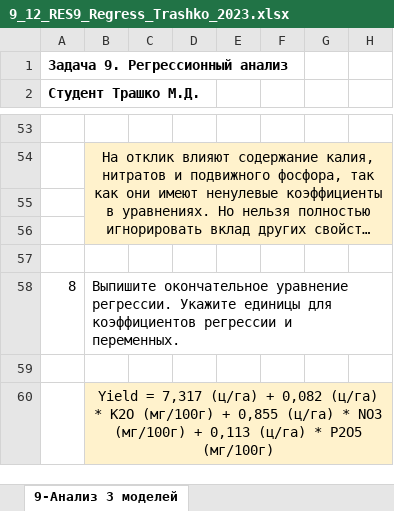
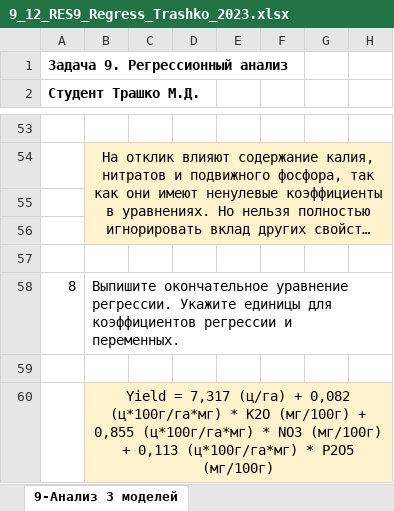
Before and after one commit to Mariia-Trashko/MatMod, an Excel workbook: Задание 9/9_12_RES9_Regress_Trashko_2023.xlsx, sheet 9-Анализ 3 моделей, drawn as a sheet; only a part is shown, gaps mark what is left out; long unchanged cells end in …; values as stored, in another font and other column widths than the file's, no borders; the diff names each change by its address in the sheet, - before the commit and + after, or states it on an @@ line.

Commit message:
Задание 10

```diff
--- a/Задание 9/9_12_RES9_Regress_Trashko_2023.xlsx (sheet 9-Анализ 3 моделей)
+++ b/Задание 9/9_12_RES9_Regress_Trashko_2023.xlsx (sheet 9-Анализ 3 моделей)
-B60: …+ 0,082 (ц/га) * K2O (мг/100г) + 0,855 (ц/га) * NO3 (мг/100г) + 0,113 (ц/га) * P2O5…
+B60: …+ 0,082 (ц*100г/га*мг) * K2O (мг/100г) + 0,855 (ц*100г/га*мг) * NO3 (мг/100г) + 0,113 (ц*100г/га*мг) * P2O5…
```
Also changed, not shown: 3 other files.
